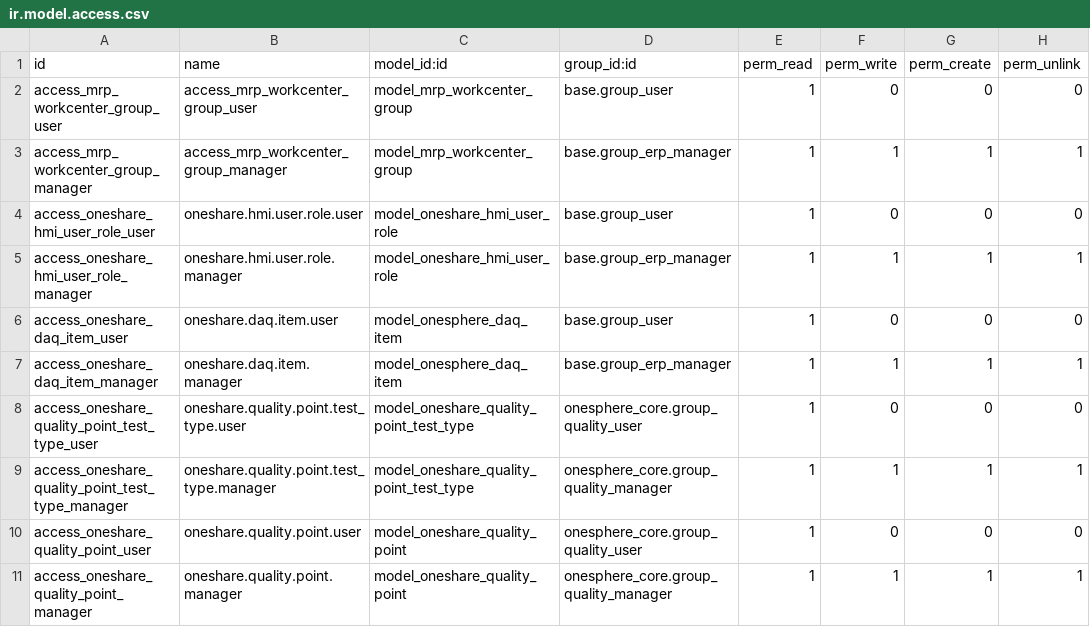
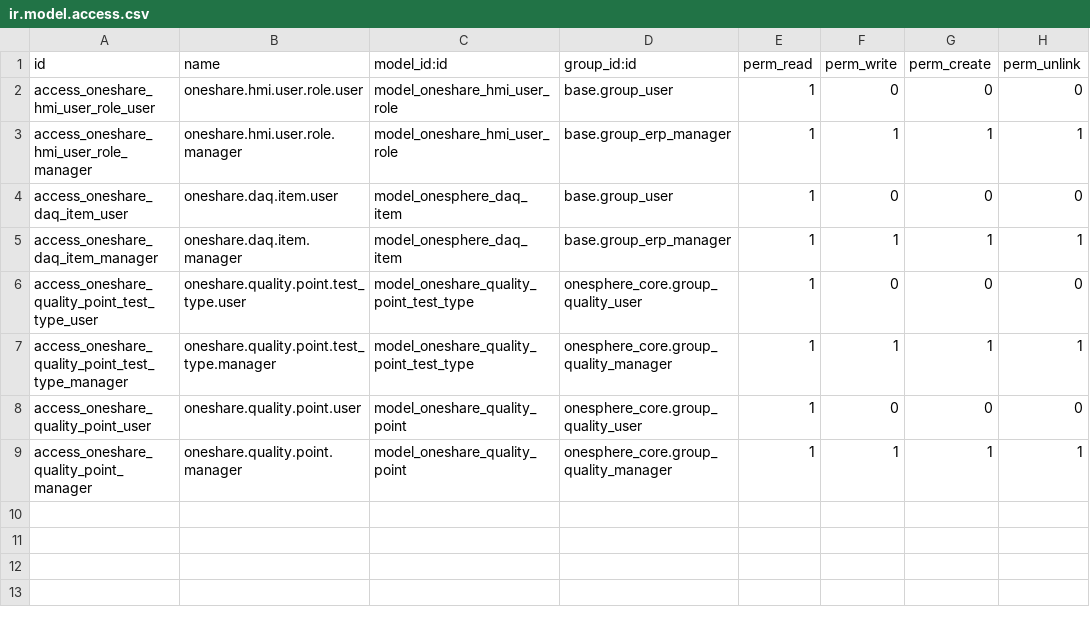
Before and after one commit to wangqian-lab/onesphere, a CSV file: server/onesphere/onesphere_core/security/ir.model.access.csv, drawn as a sheet; the diff names each change by its address in the sheet, - before the commit and + after, or states it on an @@ line.

```diff
--- a/server/onesphere/onesphere_core/security/ir.model.access.csv
+++ b/server/onesphere/onesphere_core/security/ir.model.access.csv
-row 2: access_mrp_workcenter_group_user | access_mrp_workcenter_group_user | model_mrp_workcenter_group | base.group_user | 1 | 0 | 0 | 0
-row 3: access_mrp_workcenter_group_manager | access_mrp_workcenter_group_manager | model_mrp_workcenter_group | base.group_erp_manager | 1 | 1 | 1 | 1
```
Also changed, not shown: server/onesphere/onesphere_assembly_industry/security/ir.model.access.csv, server/onesphere/onesphere_mdm/security/ir.model.access.csv, 24 other files.
